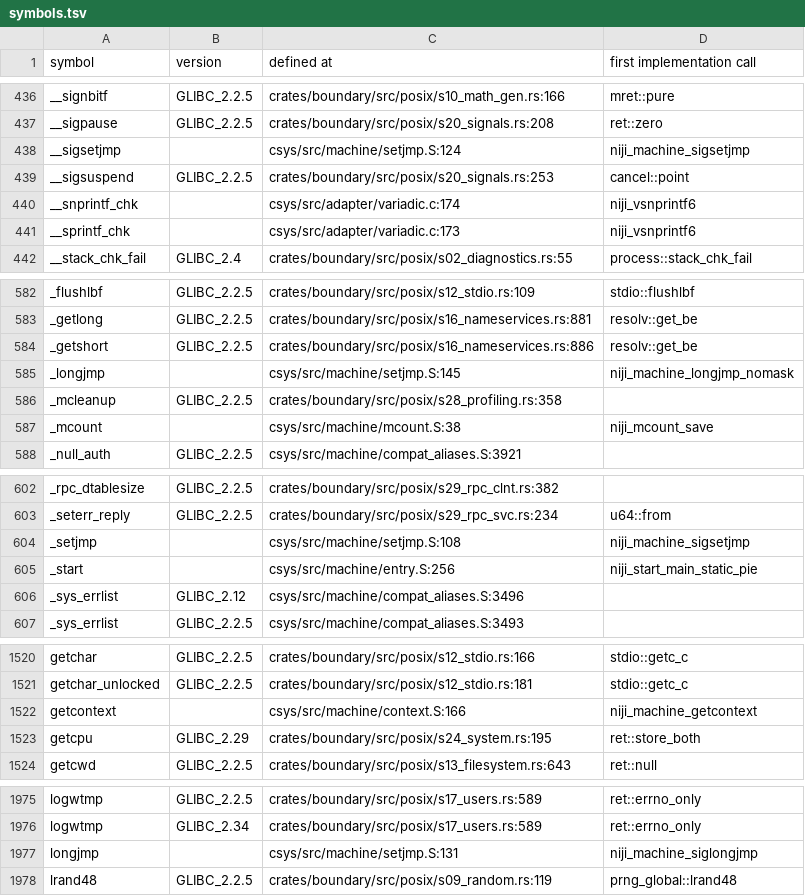
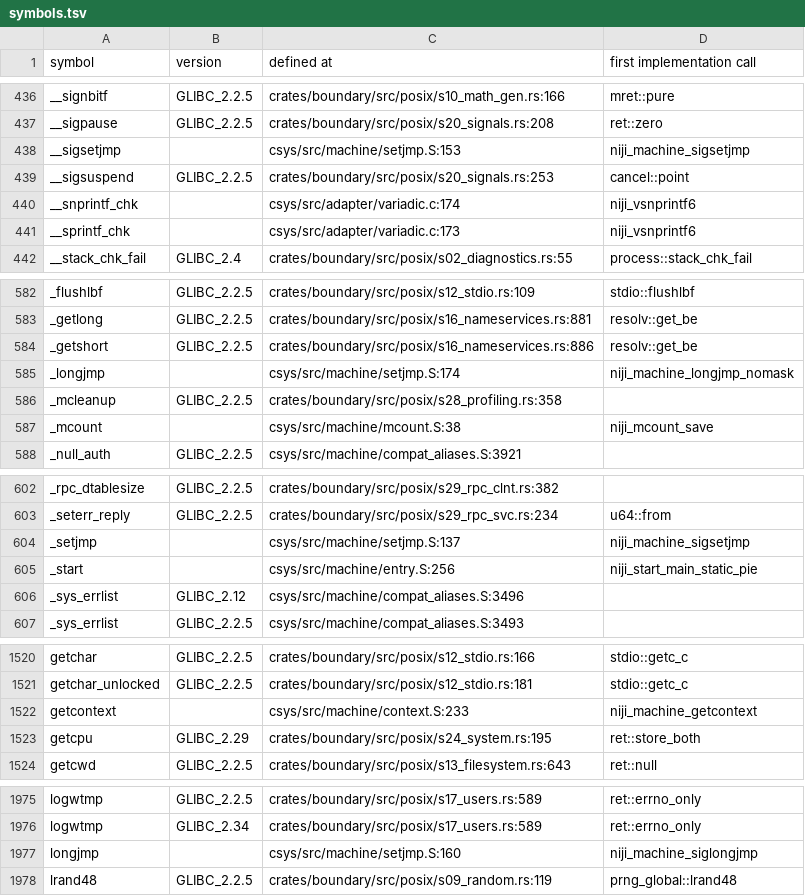
Before and after one commit to duskglow/libniji, a TSV file: docs/codemap/symbols.tsv, drawn as a sheet; only a part is shown, gaps mark what is left out; the diff covers the shown part only.

Commit message:
Regenerate train-owned views
Views of records/ and crates/math/KERNELS.md are train-owned (RECORDS, design/records.md section 4): branches never commit them, so the train runs cargo xtask records-gen --in-place && cargo xtask kernel-index --in-place && cargo xtask codemap --in-place after composing and gates the result with NIJI_TRAIN=1.

Files: docs/codemap/README.md, docs/codemap/symbols.tsv, docs/compat-flags.md, plan/07-decisions/s12-buffered-streams.md, plan/07-decisions/s14-searching-sorting-and-patterns.md, plan/07-decisions/s21-contexts.md, plan/07-decisions/s24-resources-and-system-information.md, plan/07-decisions/s26-29.md, plan/07-decisions/s31-utilities.md, plan/07-decisions/x-implementation-decisions.md.
CI train 978: MATCHER-WORDEXP-RETHINK-2 LOCALE-C-UTF8-SOURCE DOCS-CATCHUP-1121-3 SPEC-ABI-ADDITIONS-3 SHSTK-OPT-IN-4 UTIL-14-5.

```diff
--- a/docs/codemap/symbols.tsv
+++ b/docs/codemap/symbols.tsv
@@ -437,3 +437,3 @@ __signbitf	GLIBC_2.2.5	crates/boundary/src/posix/s10_math_gen.rs:166	mret::pure
 __sigpause	GLIBC_2.2.5	crates/boundary/src/posix/s20_signals.rs:208	ret::zero
-__sigsetjmp		csys/src/machine/setjmp.S:124	niji_machine_sigsetjmp
+__sigsetjmp		csys/src/machine/setjmp.S:153	niji_machine_sigsetjmp
 __sigsuspend	GLIBC_2.2.5	crates/boundary/src/posix/s20_signals.rs:253	cancel::point
@@ -584,3 +584,3 @@ _getlong	GLIBC_2.2.5	crates/boundary/src/posix/s16_nameservices.rs:881	resolv::g
 _getshort	GLIBC_2.2.5	crates/boundary/src/posix/s16_nameservices.rs:886	resolv::get_be
-_longjmp		csys/src/machine/setjmp.S:145	niji_machine_longjmp_nomask
+_longjmp		csys/src/machine/setjmp.S:174	niji_machine_longjmp_nomask
 _mcleanup	GLIBC_2.2.5	crates/boundary/src/posix/s28_profiling.rs:358	
@@ -603,3 +603,3 @@ _rpc_dtablesize	GLIBC_2.2.5	crates/boundary/src/posix/s29_rpc_clnt.rs:382
 _seterr_reply	GLIBC_2.2.5	crates/boundary/src/posix/s29_rpc_svc.rs:234	u64::from
-_setjmp		csys/src/machine/setjmp.S:108	niji_machine_sigsetjmp
+_setjmp		csys/src/machine/setjmp.S:137	niji_machine_sigsetjmp
 _start		csys/src/machine/entry.S:256	niji_start_main_static_pie
@@ -1521,3 +1521,3 @@ getchar	GLIBC_2.2.5	crates/boundary/src/posix/s12_stdio.rs:166	stdio::getc_c
 getchar_unlocked	GLIBC_2.2.5	crates/boundary/src/posix/s12_stdio.rs:181	stdio::getc_c
-getcontext		csys/src/machine/context.S:166	niji_machine_getcontext
+getcontext		csys/src/machine/context.S:233	niji_machine_getcontext
 getcpu	GLIBC_2.29	crates/boundary/src/posix/s24_system.rs:195	ret::store_both
@@ -1976,3 +1976,3 @@ logwtmp	GLIBC_2.2.5	crates/boundary/src/posix/s17_users.rs:589	ret::errno_only
 logwtmp	GLIBC_2.34	crates/boundary/src/posix/s17_users.rs:589	ret::errno_only
-longjmp		csys/src/machine/setjmp.S:131	niji_machine_siglongjmp
+longjmp		csys/src/machine/setjmp.S:160	niji_machine_siglongjmp
 lrand48	GLIBC_2.2.5	crates/boundary/src/posix/s09_random.rs:119	prng_global::lrand48
```
Also changed, not shown: 4 edited cells elsewhere in this file, 9 other files.
